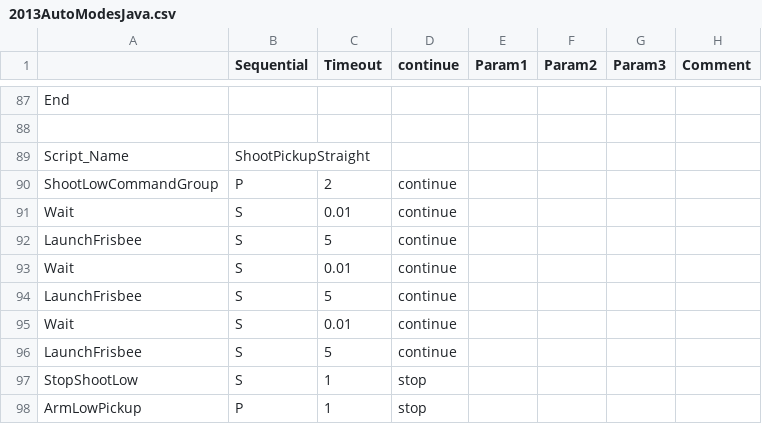
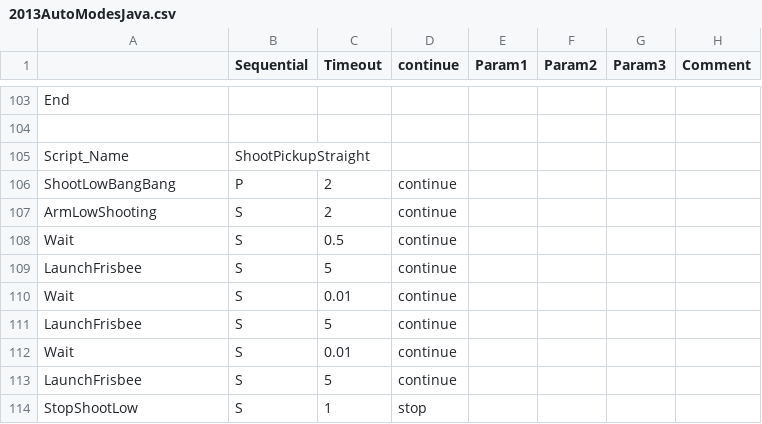
Before and after one commit to Beachbot330/Beachbot2013Dashboard, a CSV file: 2013AutoModesJava.csv, drawn as a sheet; only a part is shown, gaps mark what is left out; the shorter side is filled out with more unchanged rows; the diff covers the shown part only.

Commit message:
added Ethan command

```diff
--- a/2013AutoModesJava.csv
+++ b/2013AutoModesJava.csv
@@ -89,4 +105,5 @@ End,,,,,,,
 Script_Name,ShootPickupStraight,,,,,,
-ShootLowCommandGroup,P,2,continue,,,,
-Wait,S,0.01,continue,,,,
+ShootLowBangBang,P,2,continue,,,,
+ArmLowShooting,S,2,continue,,,,
+Wait,S,0.5,continue,,,,
 LaunchFrisbee,S,5,continue,,,,
```
Also changed, not shown: 32 added rows, 2 removed rows and 8 edited cells elsewhere in this file.
